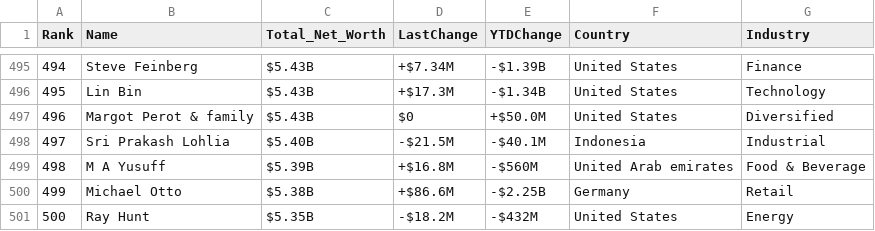
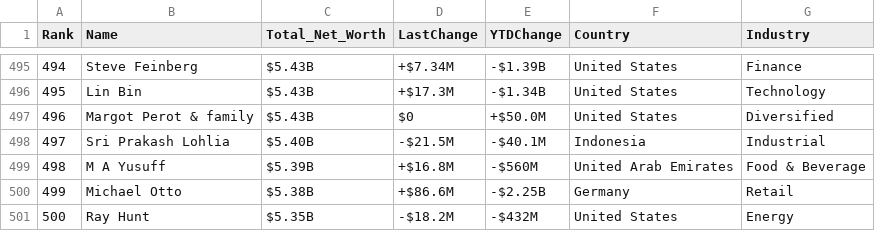
Before and after one commit to scampbell04/STT2860S22project2, a CSV file: data/billionaires_2022_03_28.csv, drawn as a sheet; only a part is shown, gaps mark what is left out.

Commit message:
Add files via upload

```diff
--- a/data/billionaires_2022_03_28.csv
+++ b/data/billionaires_2022_03_28.csv
@@ -498,3 +498,3 @@ Rank,Name,Total_Net_Worth,LastChange,YTDChange,Country,Industry
 497,Sri Prakash Lohlia,$5.40B,-$21.5M,-$40.1M,Indonesia,Industrial
-498,M A Yusuff,$5.39B,+$16.8M,-$560M,United Arab emirates,Food & Beverage
+498,M A Yusuff,$5.39B,+$16.8M,-$560M,United Arab Emirates,Food & Beverage
 499,Michael Otto,$5.38B,+$86.6M,-$2.25B,Germany,Retail
```
